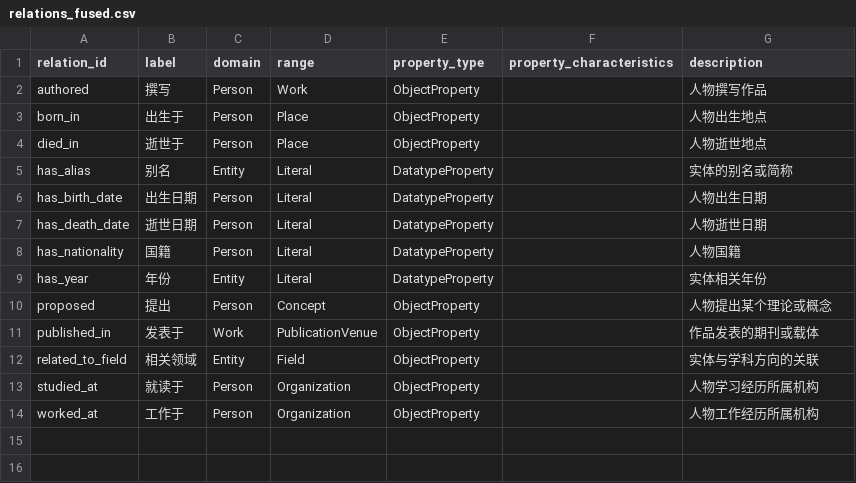
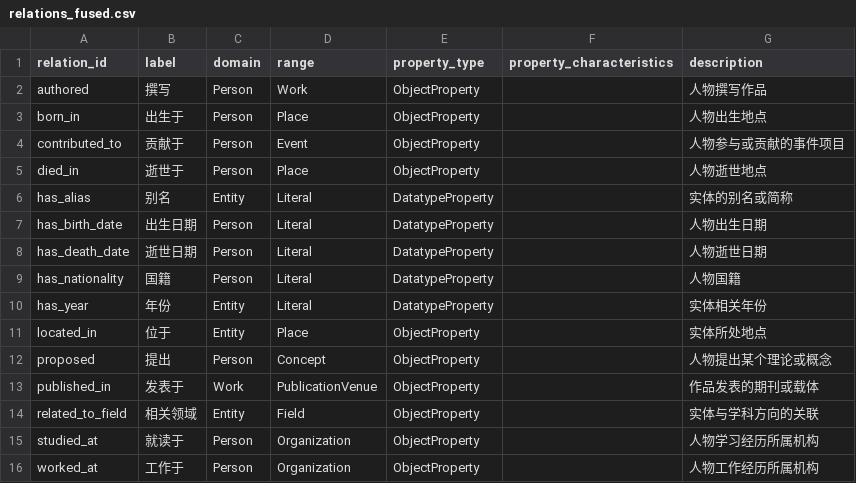
Before and after one commit to fivekilo/turing-knowledge-graph, a CSV file: data/fused/relations_fused.csv, drawn as a sheet; the diff names each change by its address in the sheet, - before the commit and + after, or states it on an @@ line.

```diff
--- a/data/fused/relations_fused.csv
+++ b/data/fused/relations_fused.csv
+row 4: contributed_to | 贡献于 | Person | Event | ObjectProperty |  | 人物参与或贡献的事件项目
+row 11: located_in | 位于 | Entity | Place | ObjectProperty |  | 实体所处地点
```
Also changed, not shown: data/exports/edges.csv, data/exports/nodes.csv, 31 other files.
